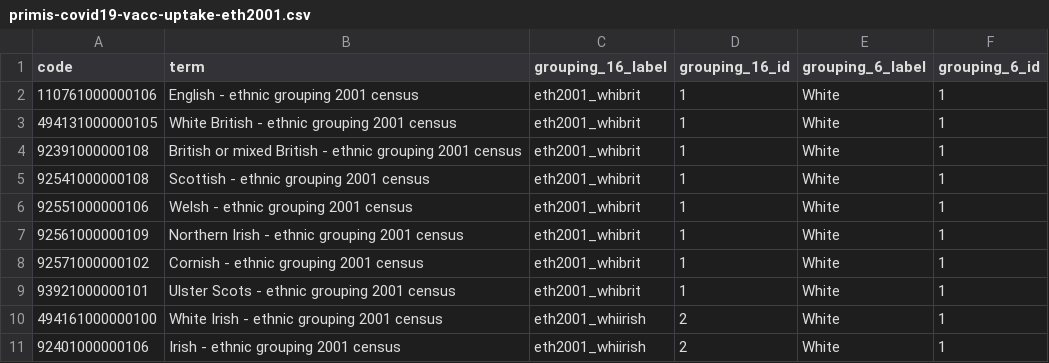
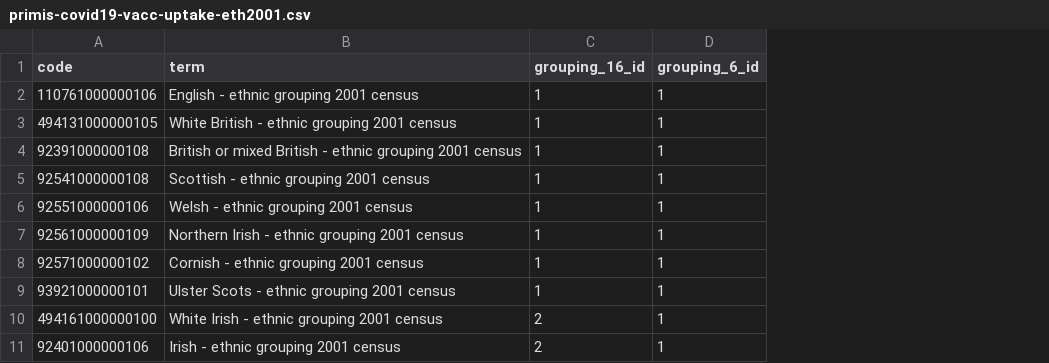
Before and after one commit to opensafely/doacs-covid19, a CSV file: codelists/primis-covid19-vacc-uptake-eth2001.csv, drawn as a sheet; only a part is shown; the diff names each change by its address in the sheet, - before the commit and + after, or states it on an @@ line.

Commit message:
updated codelists

```diff
--- a/codelists/primis-covid19-vacc-uptake-eth2001.csv
+++ b/codelists/primis-covid19-vacc-uptake-eth2001.csv
-column C (grouping_16_label), rows 2-11: eth2001_whibrit | eth2001_whibrit | eth2001_whibrit | eth2001_whibrit | eth2001_whibrit | eth2001_whibrit | eth2001_whibrit | eth2001_whibrit | eth2001_whiirish | eth2001_whiirish
-column E (grouping_6_label), rows 2-11: all White
```
Also changed, not shown: codelists/opensafely-direct-acting-oral-anticoagulants-doac.csv, codelists/user-RachelS99-doac-creatinine-clearance.csv, 2 other files.
